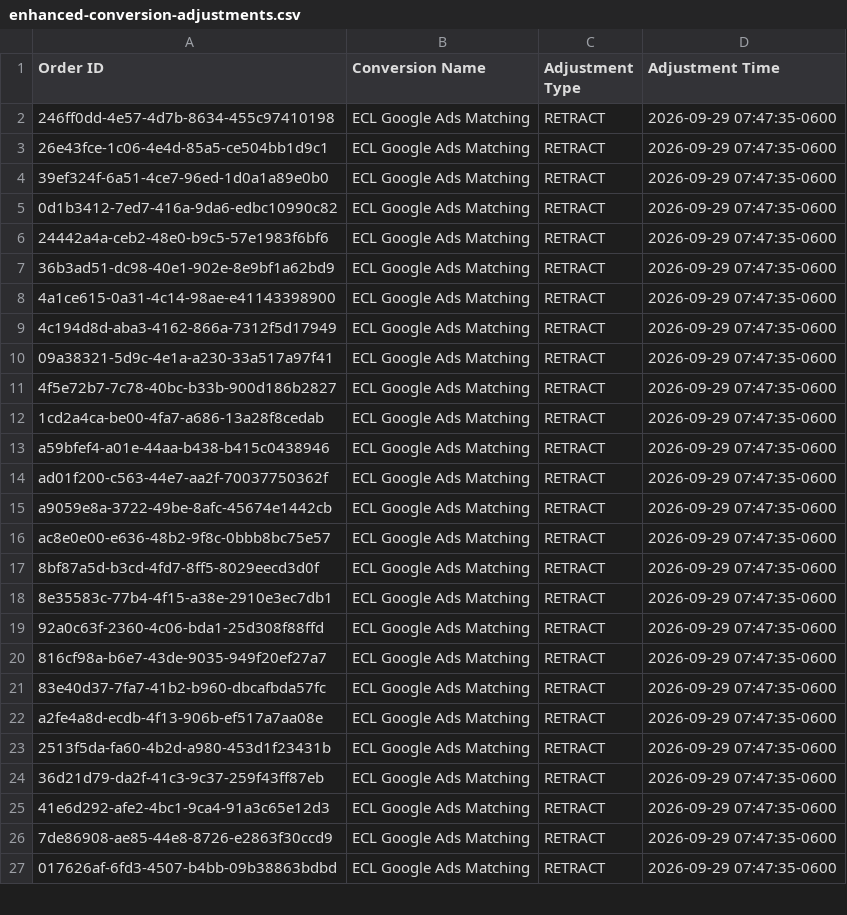
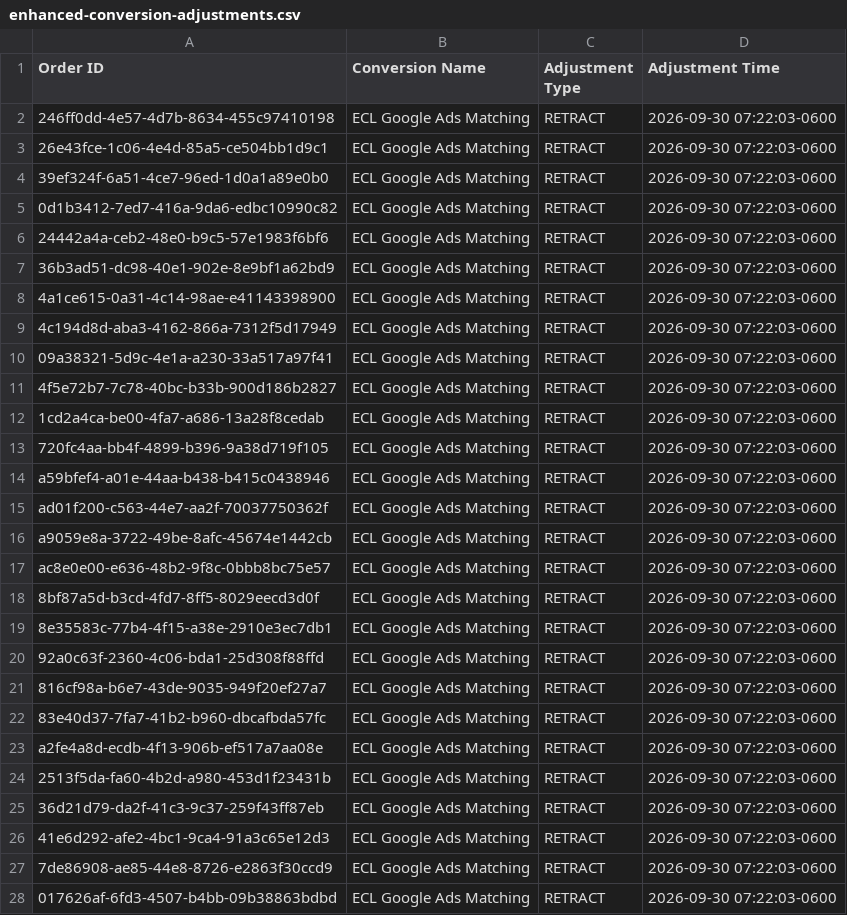
Before and after one commit to warmregards/Endoscopia-del-Mayab, a CSV file: data/enhanced-conversion-adjustments.csv, drawn as a sheet; only a part is shown; the diff covers the shown part only.

```diff
--- a/data/enhanced-conversion-adjustments.csv
+++ b/data/enhanced-conversion-adjustments.csv
@@ -1,27 +1,28 @@
 Order ID,Conversion Name,Adjustment Type,Adjustment Time
-246ff0dd-4e57-4d7b-8634-455c97410198,ECL Google Ads Matching,RETRACT,2026-09-29 07:47:35-0600
-26e43fce-1c06-4e4d-85a5-ce504bb1d9c1,ECL Google Ads Matching,RETRACT,2026-09-29 07:47:35-0600
-39ef324f-6a51-4ce7-96ed-1d0a1a89e0b0,ECL Google Ads Matching,RETRACT,2026-09-29 07:47:35-0600
-0d1b3412-7ed7-416a-9da6-edbc10990c82,ECL Google Ads Matching,RETRACT,2026-09-29 07:47:35-0600
-24442a4a-ceb2-48e0-b9c5-57e1983f6bf6,ECL Google Ads Matching,RETRACT,2026-09-29 07:47:35-0600
-36b3ad51-dc98-40e1-902e-8e9bf1a62bd9,ECL Google Ads Matching,RETRACT,2026-09-29 07:47:35-0600
-4a1ce615-0a31-4c14-98ae-e41143398900,ECL Google Ads Matching,RETRACT,2026-09-29 07:47:35-0600
-4c194d8d-aba3-4162-866a-7312f5d17949,ECL Google Ads Matching,RETRACT,2026-09-29 07:47:35-0600
-09a38321-5d9c-4e1a-a230-33a517a97f41,ECL Google Ads Matching,RETRACT,2026-09-29 07:47:35-0600
-4f5e72b7-7c78-40bc-b33b-900d186b2827,ECL Google Ads Matching,RETRACT,2026-09-29 07:47:35-0600
-1cd2a4ca-be00-4fa7-a686-13a28f8cedab,ECL Google Ads Matching,RETRACT,2026-09-29 07:47:35-0600
-a59bfef4-a01e-44aa-b438-b415c0438946,ECL Google Ads Matching,RETRACT,2026-09-29 07:47:35-0600
-ad01f200-c563-44e7-aa2f-70037750362f,ECL Google Ads Matching,RETRACT,2026-09-29 07:47:35-0600
-a9059e8a-3722-49be-8afc-45674e1442cb,ECL Google Ads Matching,RETRACT,2026-09-29 07:47:35-0600
-ac8e0e00-e636-48b2-9f8c-0bbb8bc75e57,ECL Google Ads Matching,RETRACT,2026-09-29 07:47:35-0600
-8bf87a5d-b3cd-4fd7-8ff5-8029eecd3d0f,ECL Google Ads Matching,RETRACT,2026-09-29 07:47:35-0600
-8e35583c-77b4-4f15-a38e-2910e3ec7db1,ECL Google Ads Matching,RETRACT,2026-09-29 07:47:35-0600
-92a0c63f-2360-4c06-bda1-25d308f88ffd,ECL Google Ads Matching,RETRACT,2026-09-29 07:47:35-0600
-816cf98a-b6e7-43de-9035-949f20ef27a7,ECL Google Ads Matching,RETRACT,2026-09-29 07:47:35-0600
-83e40d37-7fa7-41b2-b960-dbcafbda57fc,ECL Google Ads Matching,RETRACT,2026-09-29 07:47:35-0600
-a2fe4a8d-ecdb-4f13-906b-ef517a7aa08e,ECL Google Ads Matching,RETRACT,2026-09-29 07:47:35-0600
-2513f5da-fa60-4b2d-a980-453d1f23431b,ECL Google Ads Matching,RETRACT,2026-09-29 07:47:35-0600
-36d21d79-da2f-41c3-9c37-259f43ff87eb,ECL Google Ads Matching,RETRACT,2026-09-29 07:47:35-0600
-41e6d292-afe2-4bc1-9ca4-91a3c65e12d3,ECL Google Ads Matching,RETRACT,2026-09-29 07:47:35-0600
-7de86908-ae85-44e8-8726-e2863f30ccd9,ECL Google Ads Matching,RETRACT,2026-09-29 07:47:35-0600
-017626af-6fd3-4507-b4bb-09b38863bdbd,ECL Google Ads Matching,RETRACT,2026-09-29 07:47:35-0600
+246ff0dd-4e57-4d7b-8634-455c97410198,ECL Google Ads Matching,RETRACT,2026-09-30 07:22:03-0600
+26e43fce-1c06-4e4d-85a5-ce504bb1d9c1,ECL Google Ads Matching,RETRACT,2026-09-30 07:22:03-0600
+39ef324f-6a51-4ce7-96ed-1d0a1a89e0b0,ECL Google Ads Matching,RETRACT,2026-09-30 07:22:03-0600
+0d1b3412-7ed7-416a-9da6-edbc10990c82,ECL Google Ads Matching,RETRACT,2026-09-30 07:22:03-0600
+24442a4a-ceb2-48e0-b9c5-57e1983f6bf6,ECL Google Ads Matching,RETRACT,2026-09-30 07:22:03-0600
+36b3ad51-dc98-40e1-902e-8e9bf1a62bd9,ECL Google Ads Matching,RETRACT,2026-09-30 07:22:03-0600
+4a1ce615-0a31-4c14-98ae-e41143398900,ECL Google Ads Matching,RETRACT,2026-09-30 07:22:03-0600
+4c194d8d-aba3-4162-866a-7312f5d17949,ECL Google Ads Matching,RETRACT,2026-09-30 07:22:03-0600
+09a38321-5d9c-4e1a-a230-33a517a97f41,ECL Google Ads Matching,RETRACT,2026-09-30 07:22:03-0600
+4f5e72b7-7c78-40bc-b33b-900d186b2827,ECL Google Ads Matching,RETRACT,2026-09-30 07:22:03-0600
+1cd2a4ca-be00-4fa7-a686-13a28f8cedab,ECL Google Ads Matching,RETRACT,2026-09-30 07:22:03-0600
+720fc4aa-bb4f-4899-b396-9a38d719f105,ECL Google Ads Matching,RETRACT,2026-09-30 07:22:03-0600
+a59bfef4-a01e-44aa-b438-b415c0438946,ECL Google Ads Matching,RETRACT,2026-09-30 07:22:03-0600
+ad01f200-c563-44e7-aa2f-70037750362f,ECL Google Ads Matching,RETRACT,2026-09-30 07:22:03-0600
+a9059e8a-3722-49be-8afc-45674e1442cb,ECL Google Ads Matching,RETRACT,2026-09-30 07:22:03-0600
+ac8e0e00-e636-48b2-9f8c-0bbb8bc75e57,ECL Google Ads Matching,RETRACT,2026-09-30 07:22:03-0600
+8bf87a5d-b3cd-4fd7-8ff5-8029eecd3d0f,ECL Google Ads Matching,RETRACT,2026-09-30 07:22:03-0600
+8e35583c-77b4-4f15-a38e-2910e3ec7db1,ECL Google Ads Matching,RETRACT,2026-09-30 07:22:03-0600
+92a0c63f-2360-4c06-bda1-25d308f88ffd,ECL Google Ads Matching,RETRACT,2026-09-30 07:22:03-0600
+816cf98a-b6e7-43de-9035-949f20ef27a7,ECL Google Ads Matching,RETRACT,2026-09-30 07:22:03-0600
+83e40d37-7fa7-41b2-b960-dbcafbda57fc,ECL Google Ads Matching,RETRACT,2026-09-30 07:22:03-0600
+a2fe4a8d-ecdb-4f13-906b-ef517a7aa08e,ECL Google Ads Matching,RETRACT,2026-09-30 07:22:03-0600
+2513f5da-fa60-4b2d-a980-453d1f23431b,ECL Google Ads Matching,RETRACT,2026-09-30 07:22:03-0600
+36d21d79-da2f-41c3-9c37-259f43ff87eb,ECL Google Ads Matching,RETRACT,2026-09-30 07:22:03-0600
+41e6d292-afe2-4bc1-9ca4-91a3c65e12d3,ECL Google Ads Matching,RETRACT,2026-09-30 07:22:03-0600
+7de86908-ae85-44e8-8726-e2863f30ccd9,ECL Google Ads Matching,RETRACT,2026-09-30 07:22:03-0600
+017626af-6fd3-4507-b4bb-09b38863bdbd,ECL Google Ads Matching,RETRACT,2026-09-30 07:22:03-0600
```
Also changed, not shown: 1 added row and 43 edited cells elsewhere in this file, data/enhanced-conversions.csv, data/offline-conversion-retractions.csv.
